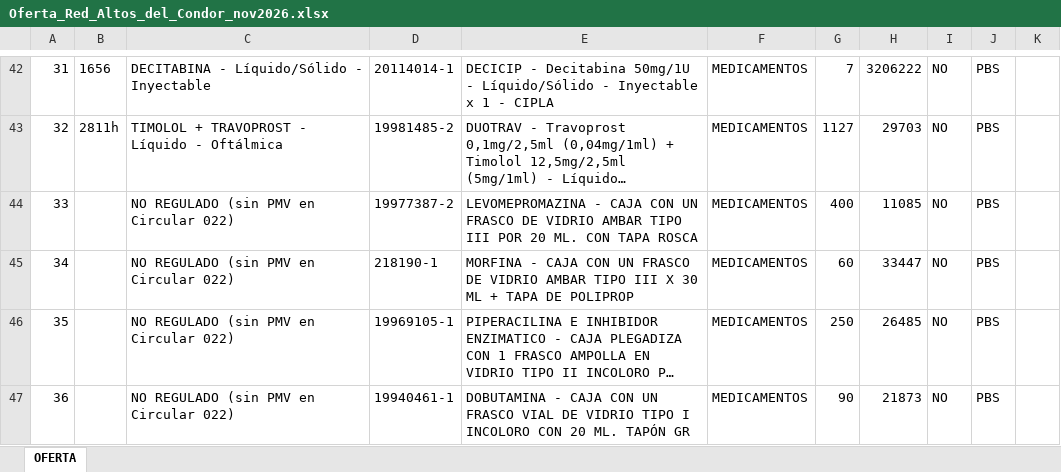
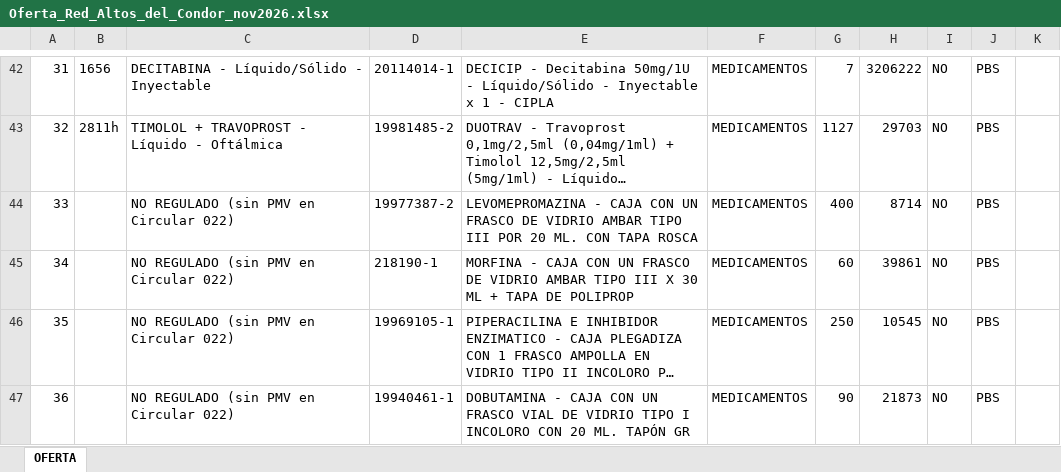
Before and after one commit to ivanherrerabaquero-dev/validacion-precios-medicamentos, an Excel workbook: data/entrada/Oferta_Red_Altos_del_Condor_nov2026.xlsx, sheet OFERTA, drawn as a sheet; only a part is shown, gaps mark what is left out; long unchanged cells end in …; values as stored, in another font and other column widths than the file's, no borders; the diff names each change by its address in the sheet, - before the commit and + after, or states it on an @@ line.

```diff
--- a/data/entrada/Oferta_Red_Altos_del_Condor_nov2026.xlsx (sheet OFERTA)
+++ b/data/entrada/Oferta_Red_Altos_del_Condor_nov2026.xlsx (sheet OFERTA)
-H44: 11085
+H44: 8714
-H45: 33447
+H45: 39861
-H46: 26485
+H46: 10545
```
Also changed, not shown: data/entrada/LP-045-2026 propuesta economica Guayacan.xlsx, data/entrada/cotizacion nogal (2).xlsx, 18 other files.
